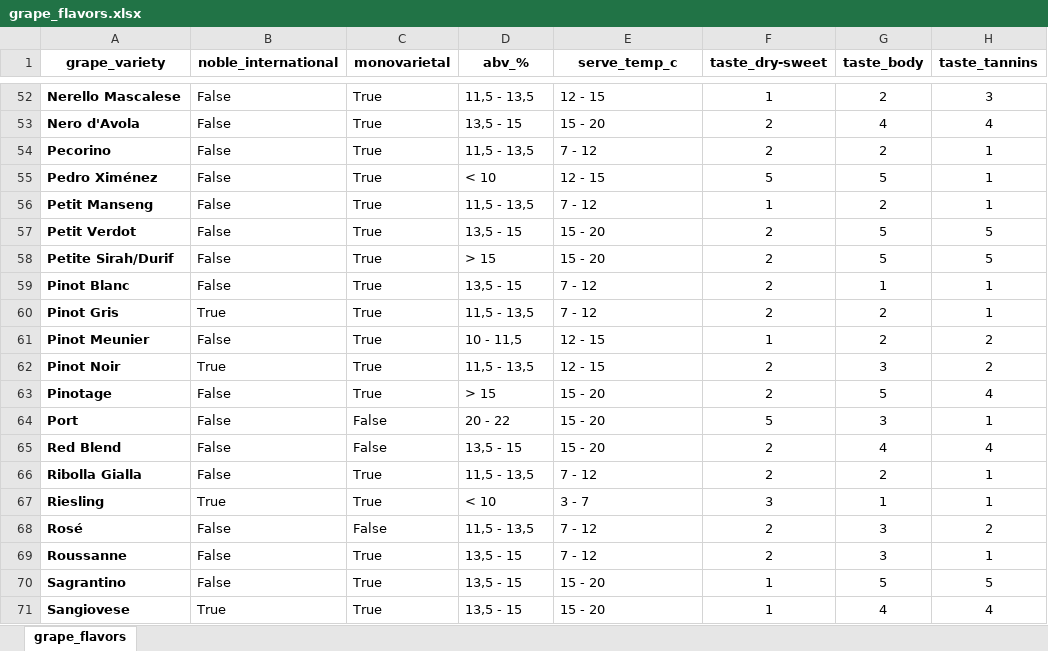
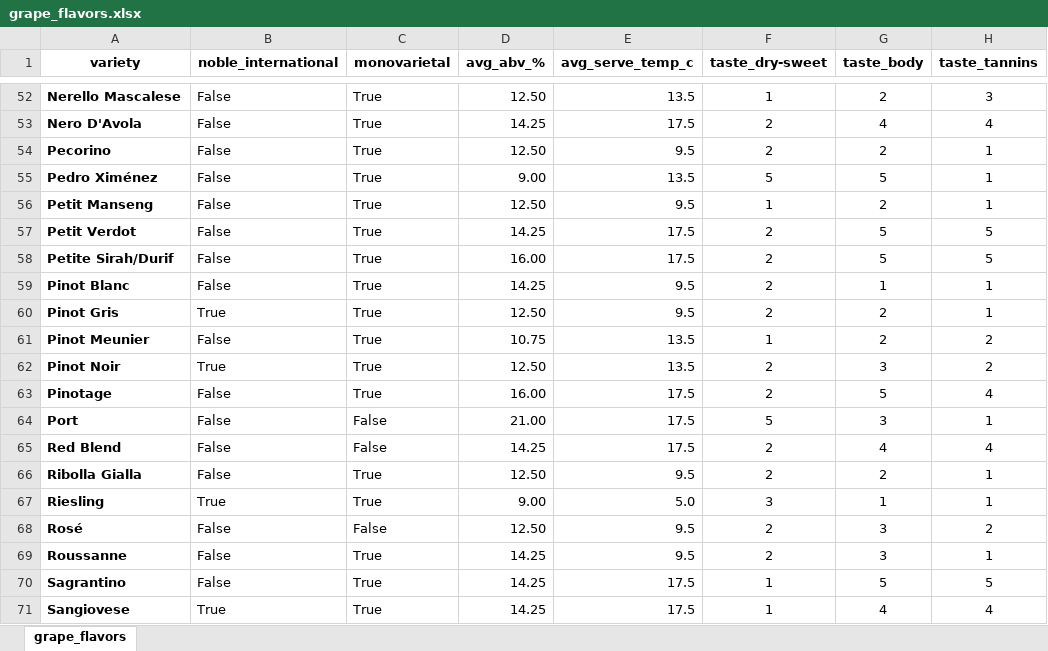
Before and after one commit to FILET81/World-of-Wines, an Excel workbook: grape_flavors.xlsx, sheet grape_flavors, drawn as a sheet; only a part is shown, gaps mark what is left out; values as stored, in another font and other column widths than the file's, no borders; the diff covers the shown part only; the diff names each change by its address in the sheet, - before the commit and + after, or states it on an @@ line.

```diff
--- a/grape_flavors.xlsx (sheet grape_flavors)
+++ b/grape_flavors.xlsx (sheet grape_flavors)
-A1: grape_variety
+A1: variety
-D1: abv_%
+D1: avg_abv_%
-E1: serve_temp_c
+E1: avg_serve_temp_c
-D52 (avg_abv_%): 11,5 - 13,5
+D52 (avg_abv_%): 12.50
-E52 (avg_serve_temp_c): 12 - 15
+E52 (avg_serve_temp_c): 13.5
-A53 (variety): Nero d'Avola
+A53 (variety): Nero D'Avola
-D53 (avg_abv_%): 13,5 - 15
+D53 (avg_abv_%): 14.25
-E53 (avg_serve_temp_c): 15 - 20
+E53 (avg_serve_temp_c): 17.5
-D54 (avg_abv_%): 11,5 - 13,5
+D54 (avg_abv_%): 12.50
-E54 (avg_serve_temp_c): 7 - 12
+E54 (avg_serve_temp_c): 9.5
-D55 (avg_abv_%): < 10
+D55 (avg_abv_%): 9.00
-E55 (avg_serve_temp_c): 12 - 15
+E55 (avg_serve_temp_c): 13.5
-D56 (avg_abv_%): 11,5 - 13,5
+D56 (avg_abv_%): 12.50
-E56 (avg_serve_temp_c): 7 - 12
+E56 (avg_serve_temp_c): 9.5
-D57 (avg_abv_%): 13,5 - 15
+D57 (avg_abv_%): 14.25
-E57:E58 (avg_serve_temp_c): 15 - 20
+E57:E58 (avg_serve_temp_c): 17.5
-D58 (avg_abv_%): > 15
+D58 (avg_abv_%): 16.00
-D59 (avg_abv_%): 13,5 - 15
+D59 (avg_abv_%): 14.25
-E59:E60 (avg_serve_temp_c): 7 - 12
+E59:E60 (avg_serve_temp_c): 9.5
-D60 (avg_abv_%): 11,5 - 13,5
+D60 (avg_abv_%): 12.50
-D61 (avg_abv_%): 10 - 11,5
+D61 (avg_abv_%): 10.75
-E61:E62 (avg_serve_temp_c): 12 - 15
+E61:E62 (avg_serve_temp_c): 13.5
-D62 (avg_abv_%): 11,5 - 13,5
+D62 (avg_abv_%): 12.50
-D63 (avg_abv_%): > 15
+D63 (avg_abv_%): 16.00
-E63:E65 (avg_serve_temp_c): 15 - 20
+E63:E65 (avg_serve_temp_c): 17.5
-D64 (avg_abv_%): 20 - 22
+D64 (avg_abv_%): 21.00
-D65 (avg_abv_%): 13,5 - 15
+D65 (avg_abv_%): 14.25
-D66 (avg_abv_%): 11,5 - 13,5
+D66 (avg_abv_%): 12.50
-E66 (avg_serve_temp_c): 7 - 12
+E66 (avg_serve_temp_c): 9.5
-D67 (avg_abv_%): < 10
+D67 (avg_abv_%): 9.00
-E67 (avg_serve_temp_c): 3 - 7
+E67 (avg_serve_temp_c): 5.0
-D68 (avg_abv_%): 11,5 - 13,5
+D68 (avg_abv_%): 12.50
-E68:E69 (avg_serve_temp_c): 7 - 12
+E68:E69 (avg_serve_temp_c): 9.5
-D69:D71 (avg_abv_%): 13,5 - 15
+D69:D71 (avg_abv_%): 14.25
-E70:E71 (avg_serve_temp_c): 15 - 20
+E70:E71 (avg_serve_temp_c): 17.5
```
Also changed, not shown: 5 added rows and 154 edited cells elsewhere in this sheet, 6 other files.
